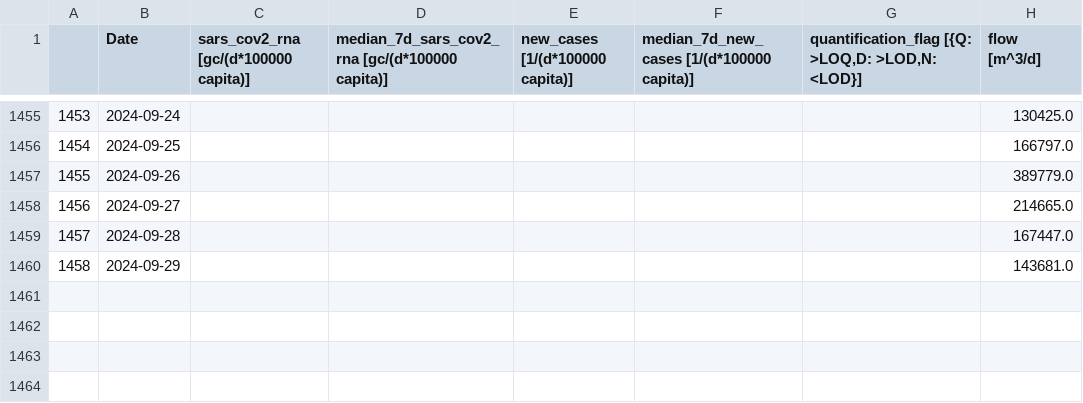
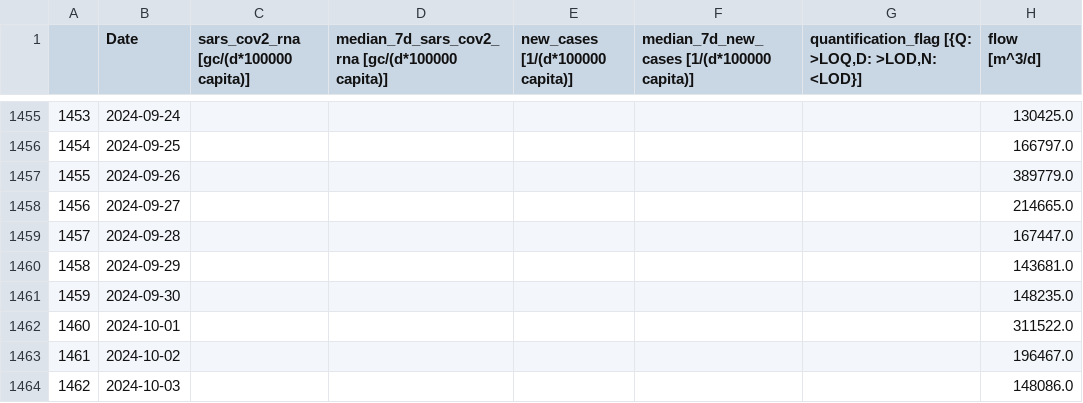
Before and after one commit to necsi/WHN-Wastewater-Data, a CSV file: data/Switzerland/geneva_ch_wastewater_data.csv, drawn as a sheet; only a part is shown, gaps mark what is left out.

```diff
--- a/data/Switzerland/geneva_ch_wastewater_data.csv
+++ b/data/Switzerland/geneva_ch_wastewater_data.csv
@@ -1460 +1460,5 @@
 1458,2024-09-29,,,,,,143681.0
+1459,2024-09-30,,,,,,148235.0
+1460,2024-10-01,,,,,,311522.0
+1461,2024-10-02,,,,,,196467.0
+1462,2024-10-03,,,,,,148086.0
```
Also changed, not shown: data/Switzerland/zurich_ch_wastewater_data.csv.
